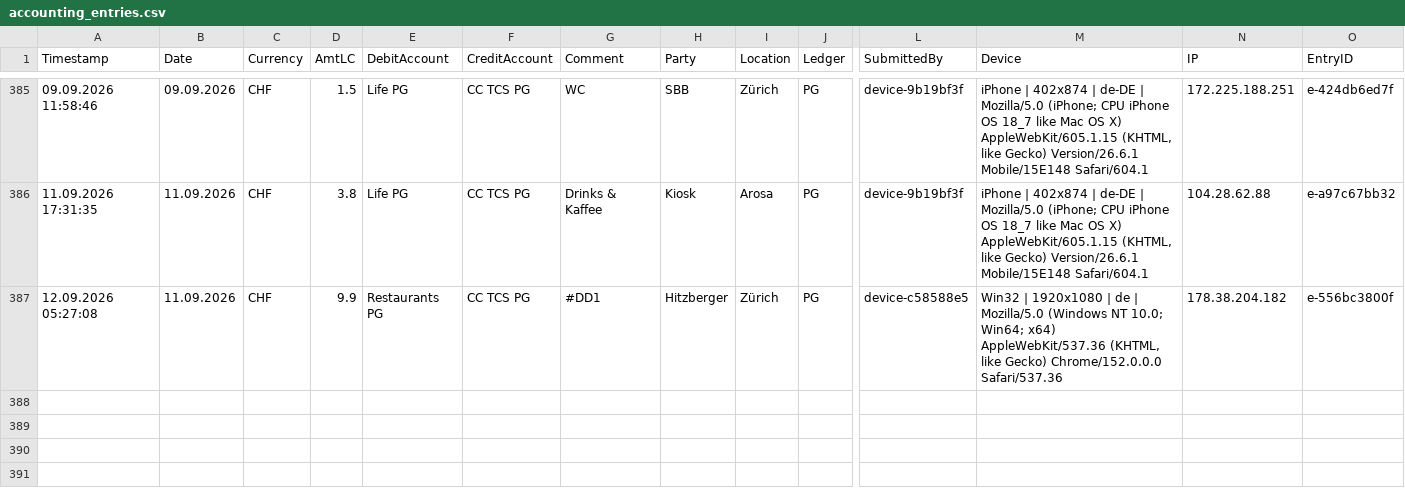
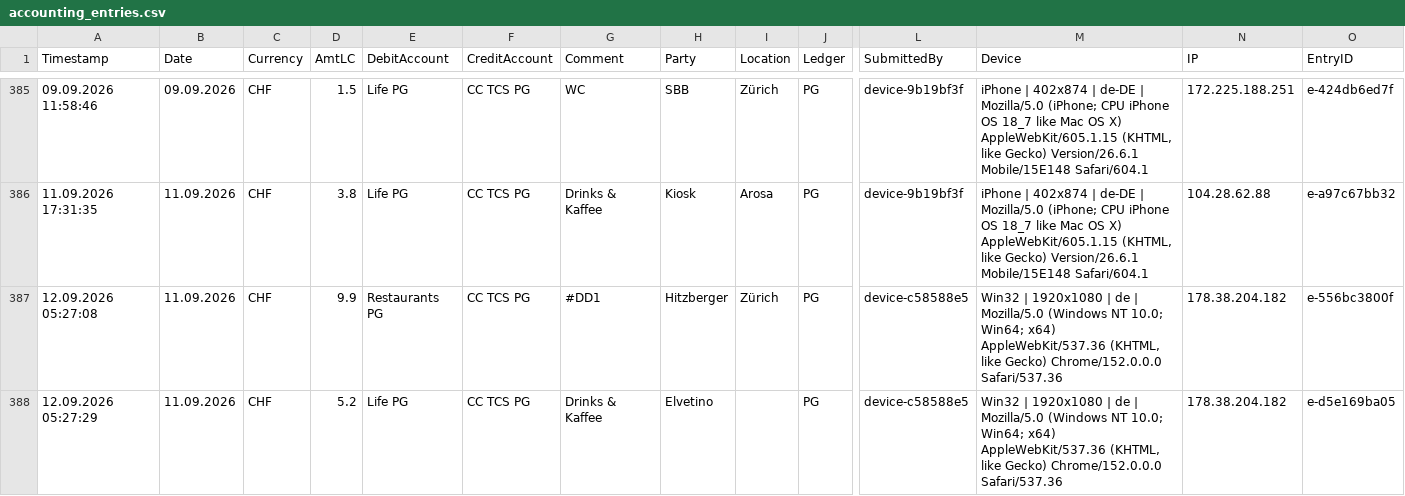
Before and after one commit to Munotstadt/accountingdatacollector, a CSV file: accounting_entries.csv, drawn as a sheet; only a part is shown, gaps mark what is left out; rows hold the shown columns only; the diff names each change by its address in the sheet, - before the commit and + after, or states it on an @@ line.

Commit message:
Add ledger entry 11.09.2026 · Elvetino · CHF 5.2

```diff
--- a/accounting_entries.csv
+++ b/accounting_entries.csv
+row 388: 12.09.2026 05:27:29 | 11.09.2026 | CHF | 5.2 | Life PG | CC TCS PG | Drinks & Kaffee | Elvetino |  | PG | device-c58588e5 | Win32 | 1920x1080 | de | Mozilla/5.0 (Windows NT 10.0; Win64; x64) AppleWebKit/537.36 (KHTML, like Gecko) Chrome/152.0.0.0 Safari/537.36 | 178.38.204.182 | e-d5e169ba05
```
